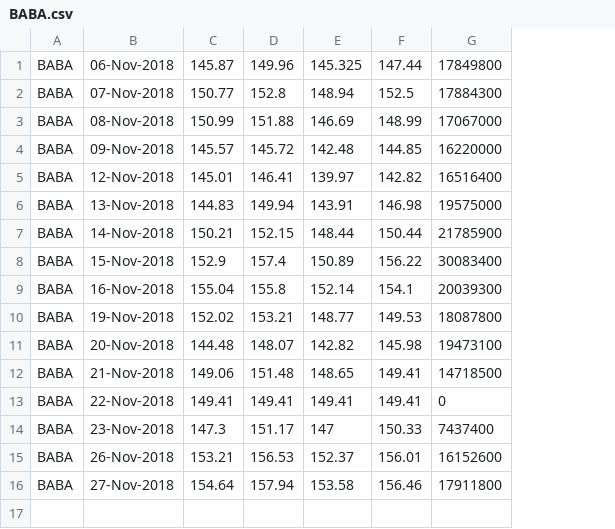
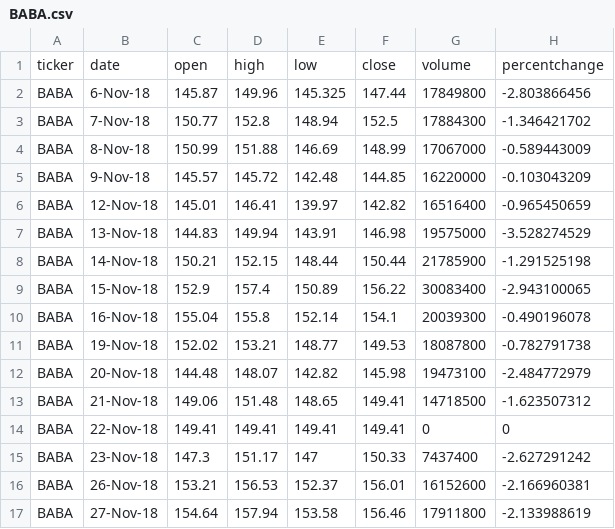
Before and after one commit to bseibo61/Price-Watcher, a CSV file: eodData/BABA.csv, drawn as a sheet; removed rows and columns are numbered as before the commit, all else as after; the diff names each change by its address in the sheet, - before the commit and + after, or states it on an @@ line.

```diff
--- a/eodData/BABA.csv
+++ b/eodData/BABA.csv
-column B, rows 1-16: 06-Nov-2018 | 07-Nov-2018 | 08-Nov-2018 | 09-Nov-2018 | 12-Nov-2018 | 13-Nov-2018 | 14-Nov-2018 | 15-Nov-2018 | 16-Nov-2018 | 19-Nov-2018 | 20-Nov-2018 | 21-Nov-2018 | 22-Nov-2018 | 23-Nov-2018 | 26-Nov-2018 | 27-Nov-2018
+column B, rows 2-17: 6-Nov-18 | 7-Nov-18 | 8-Nov-18 | 9-Nov-18 | 12-Nov-18 | 13-Nov-18 | 14-Nov-18 | 15-Nov-18 | 16-Nov-18 | 19-Nov-18 | 20-Nov-18 | 21-Nov-18 | 22-Nov-18 | 23-Nov-18 | 26-Nov-18 | 27-Nov-18
+column H, rows 2-17: -2.803866456 | -1.346421702 | -0.589443009 | -0.103043209 | -0.965450659 | -3.528274529 | -1.291525198 | -2.943100065 | -0.490196078 | -0.782791738 | -2.484772979 | -1.623507312 | 0 | -2.627291242 | -2.166960381 | -2.133988619
+row 1: ticker | date | open | high | low | close | volume | percentchange
```
Also changed, not shown: eodData/AMD.csv, eodData/IQ.csv, 4 other files.
